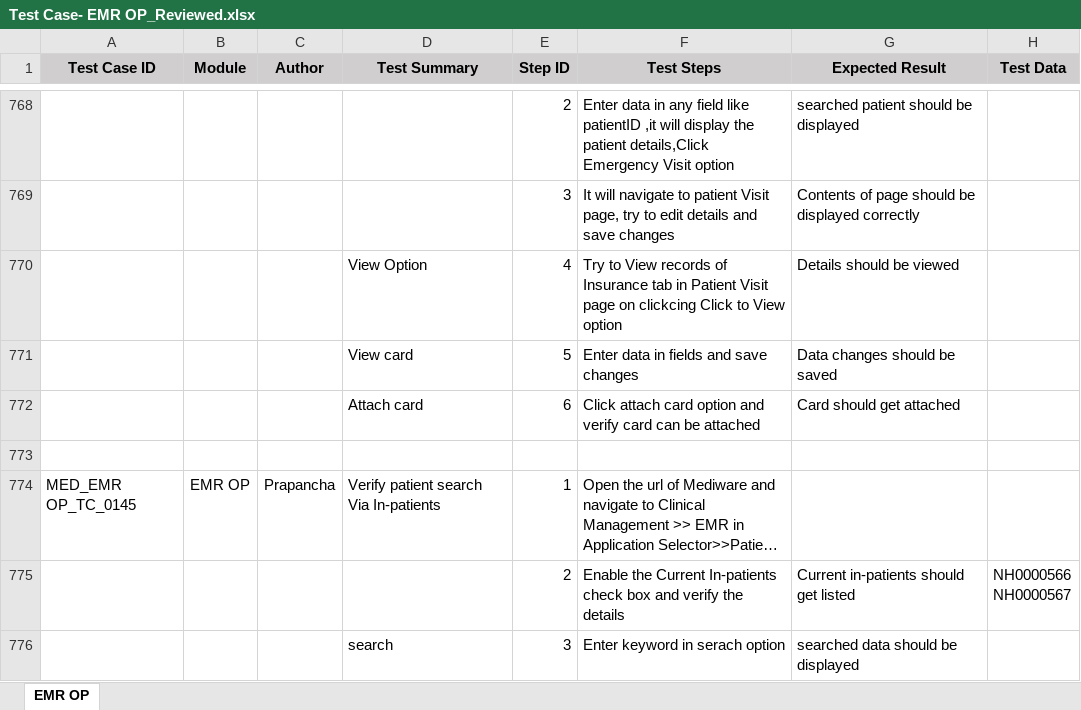
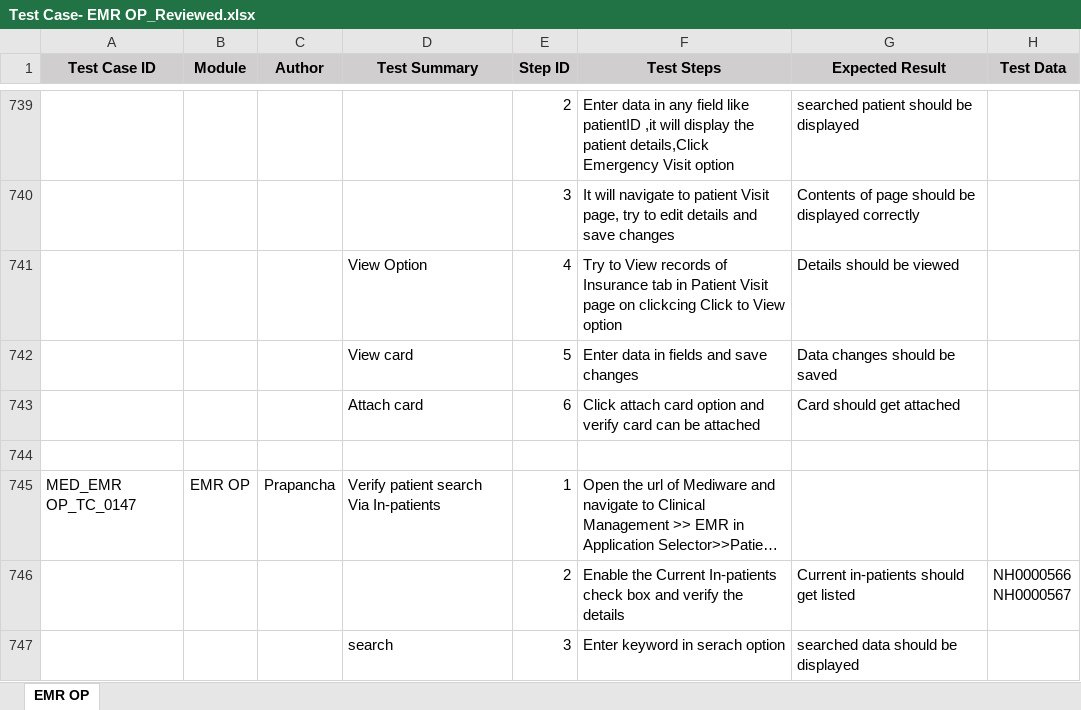
Before and after one commit to RijoJohnPatric/Mediware-Repository, an Excel workbook: Test Cases/Prapancha/Test Case- EMR OP_Reviewed.xlsx, sheet EMR OP, drawn as a sheet; only a part is shown, gaps mark what is left out; long unchanged cells end in …; values as stored, in another font and other column widths than the file's, no borders; addresses are those after the commit; the diff covers the shown part only; the diff names each change by its address in the sheet, - before the commit and + after, or states it on an @@ line.

```diff
--- a/Test Cases/Prapancha/Test Case- EMR OP_Reviewed.xlsx (sheet EMR OP)
+++ b/Test Cases/Prapancha/Test Case- EMR OP_Reviewed.xlsx (sheet EMR OP)
-A745 (Test Case ID): MED_EMR OP_TC_0145
+A745 (Test Case ID): MED_EMR OP_TC_0147
```
Also changed, not shown: 29 removed rows, 7 edited cells and cell formats elsewhere in this sheet, 13 other files.
